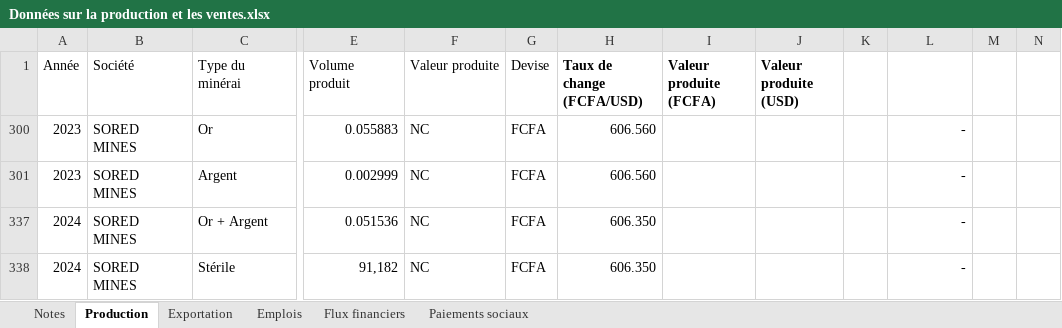
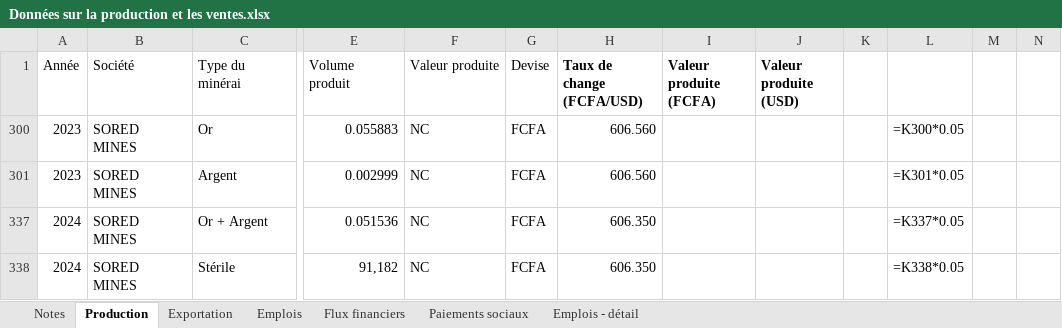
Before and after one commit to JODRAFF9/production-et-vente-itie, an Excel workbook: Données sur la production et les ventes.xlsx, sheet Production, drawn as a sheet; only a part is shown, gaps mark what is left out; values as stored, in another font and other column widths than the file's, no borders; formulas without a stored value are shown as written; table styles not drawn; the diff names each change by its address in the sheet, - before the commit and + after, or states it on an @@ line.

```diff
--- a/Données sur la production et les ventes.xlsx (sheet Production)
+++ b/Données sur la production et les ventes.xlsx (sheet Production)
+sheet tab: Emplois - détail
-L300: -
+L300: =K300*0.05
-L301: -
+L301: =K301*0.05
-L337: -
+L337: =K337*0.05
-L338: -
+L338: =K338*0.05
```
Also changed, not shown: sheet Emplois, sheet Notes, hidden cells.
